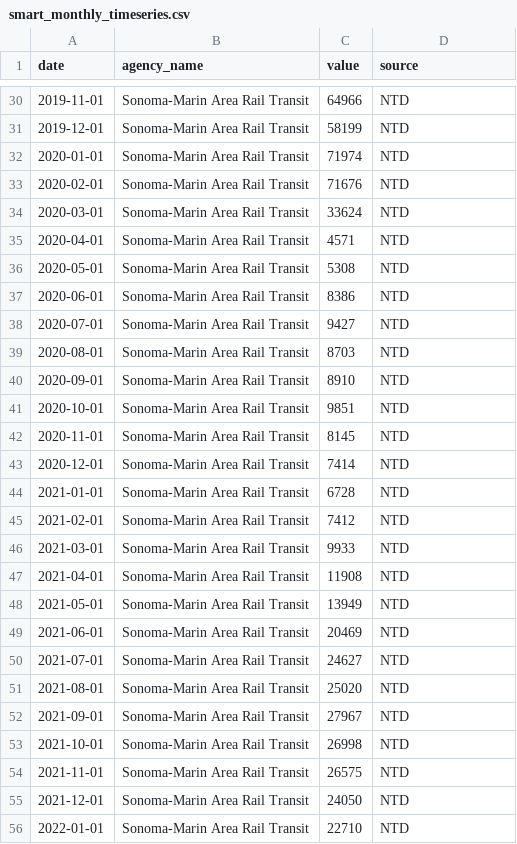
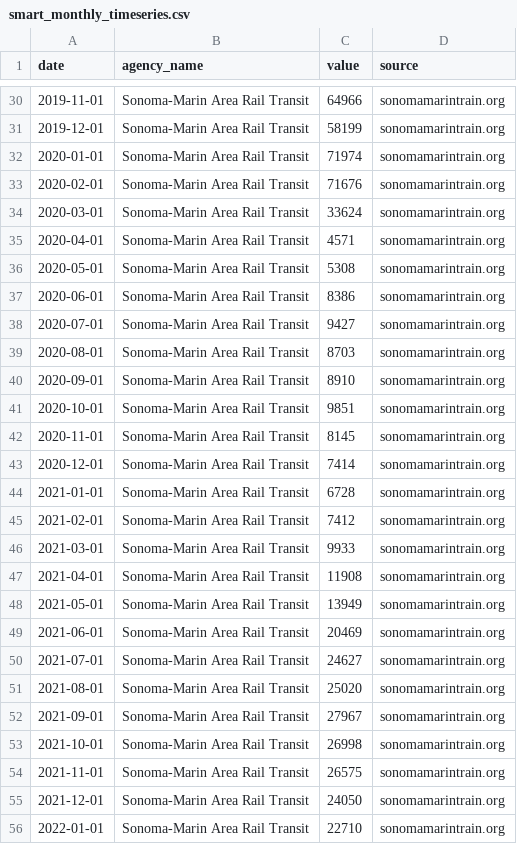
Before and after one commit to alariosjx/bcn-transit-tracker, a CSV file: data/public/datawrapper/smart_monthly_timeseries.csv, drawn as a sheet; only a part is shown, gaps mark what is left out; the diff covers the shown part only.

```diff
--- a/data/public/datawrapper/smart_monthly_timeseries.csv
+++ b/data/public/datawrapper/smart_monthly_timeseries.csv
@@ -30,27 +30,27 @@ date,agency_name,value,source
-2019-11-01,Sonoma-Marin Area Rail Transit,64966,NTD
-2019-12-01,Sonoma-Marin Area Rail Transit,58199,NTD
-2020-01-01,Sonoma-Marin Area Rail Transit,71974,NTD
-2020-02-01,Sonoma-Marin Area Rail Transit,71676,NTD
-2020-03-01,Sonoma-Marin Area Rail Transit,33624,NTD
-2020-04-01,Sonoma-Marin Area Rail Transit,4571,NTD
-2020-05-01,Sonoma-Marin Area Rail Transit,5308,NTD
-2020-06-01,Sonoma-Marin Area Rail Transit,8386,NTD
-2020-07-01,Sonoma-Marin Area Rail Transit,9427,NTD
-2020-08-01,Sonoma-Marin Area Rail Transit,8703,NTD
-2020-09-01,Sonoma-Marin Area Rail Transit,8910,NTD
-2020-10-01,Sonoma-Marin Area Rail Transit,9851,NTD
-2020-11-01,Sonoma-Marin Area Rail Transit,8145,NTD
-2020-12-01,Sonoma-Marin Area Rail Transit,7414,NTD
-2021-01-01,Sonoma-Marin Area Rail Transit,6728,NTD
-2021-02-01,Sonoma-Marin Area Rail Transit,7412,NTD
-2021-03-01,Sonoma-Marin Area Rail Transit,9933,NTD
-2021-04-01,Sonoma-Marin Area Rail Transit,11908,NTD
-2021-05-01,Sonoma-Marin Area Rail Transit,13949,NTD
-2021-06-01,Sonoma-Marin Area Rail Transit,20469,NTD
-2021-07-01,Sonoma-Marin Area Rail Transit,24627,NTD
-2021-08-01,Sonoma-Marin Area Rail Transit,25020,NTD
-2021-09-01,Sonoma-Marin Area Rail Transit,27967,NTD
-2021-10-01,Sonoma-Marin Area Rail Transit,26998,NTD
-2021-11-01,Sonoma-Marin Area Rail Transit,26575,NTD
-2021-12-01,Sonoma-Marin Area Rail Transit,24050,NTD
-2022-01-01,Sonoma-Marin Area Rail Transit,22710,NTD
+2019-11-01,Sonoma-Marin Area Rail Transit,64966,sonomamarintrain.org
+2019-12-01,Sonoma-Marin Area Rail Transit,58199,sonomamarintrain.org
+2020-01-01,Sonoma-Marin Area Rail Transit,71974,sonomamarintrain.org
+2020-02-01,Sonoma-Marin Area Rail Transit,71676,sonomamarintrain.org
+2020-03-01,Sonoma-Marin Area Rail Transit,33624,sonomamarintrain.org
+2020-04-01,Sonoma-Marin Area Rail Transit,4571,sonomamarintrain.org
+2020-05-01,Sonoma-Marin Area Rail Transit,5308,sonomamarintrain.org
+2020-06-01,Sonoma-Marin Area Rail Transit,8386,sonomamarintrain.org
+2020-07-01,Sonoma-Marin Area Rail Transit,9427,sonomamarintrain.org
+2020-08-01,Sonoma-Marin Area Rail Transit,8703,sonomamarintrain.org
+2020-09-01,Sonoma-Marin Area Rail Transit,8910,sonomamarintrain.org
+2020-10-01,Sonoma-Marin Area Rail Transit,9851,sonomamarintrain.org
+2020-11-01,Sonoma-Marin Area Rail Transit,8145,sonomamarintrain.org
+2020-12-01,Sonoma-Marin Area Rail Transit,7414,sonomamarintrain.org
+2021-01-01,Sonoma-Marin Area Rail Transit,6728,sonomamarintrain.org
+2021-02-01,Sonoma-Marin Area Rail Transit,7412,sonomamarintrain.org
+2021-03-01,Sonoma-Marin Area Rail Transit,9933,sonomamarintrain.org
+2021-04-01,Sonoma-Marin Area Rail Transit,11908,sonomamarintrain.org
+2021-05-01,Sonoma-Marin Area Rail Transit,13949,sonomamarintrain.org
+2021-06-01,Sonoma-Marin Area Rail Transit,20469,sonomamarintrain.org
+2021-07-01,Sonoma-Marin Area Rail Transit,24627,sonomamarintrain.org
+2021-08-01,Sonoma-Marin Area Rail Transit,25020,sonomamarintrain.org
+2021-09-01,Sonoma-Marin Area Rail Transit,27967,sonomamarintrain.org
+2021-10-01,Sonoma-Marin Area Rail Transit,26998,sonomamarintrain.org
+2021-11-01,Sonoma-Marin Area Rail Transit,26575,sonomamarintrain.org
+2021-12-01,Sonoma-Marin Area Rail Transit,24050,sonomamarintrain.org
+2022-01-01,Sonoma-Marin Area Rail Transit,22710,sonomamarintrain.org
```
Also changed, not shown: 82 edited cells elsewhere in this file, data/public/ace_monthly.csv, data/public/actransit_monthly.csv, 26 other files.
